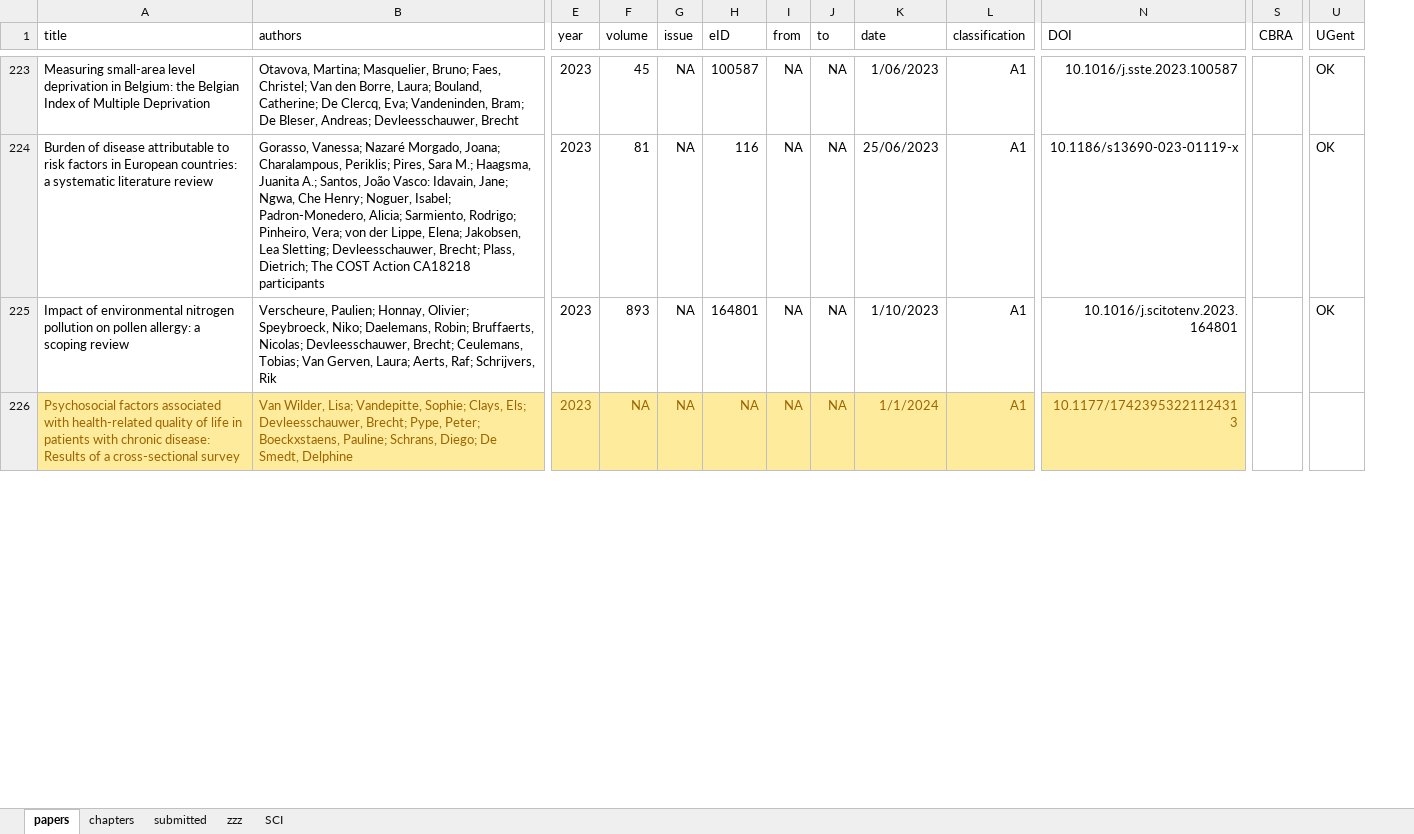
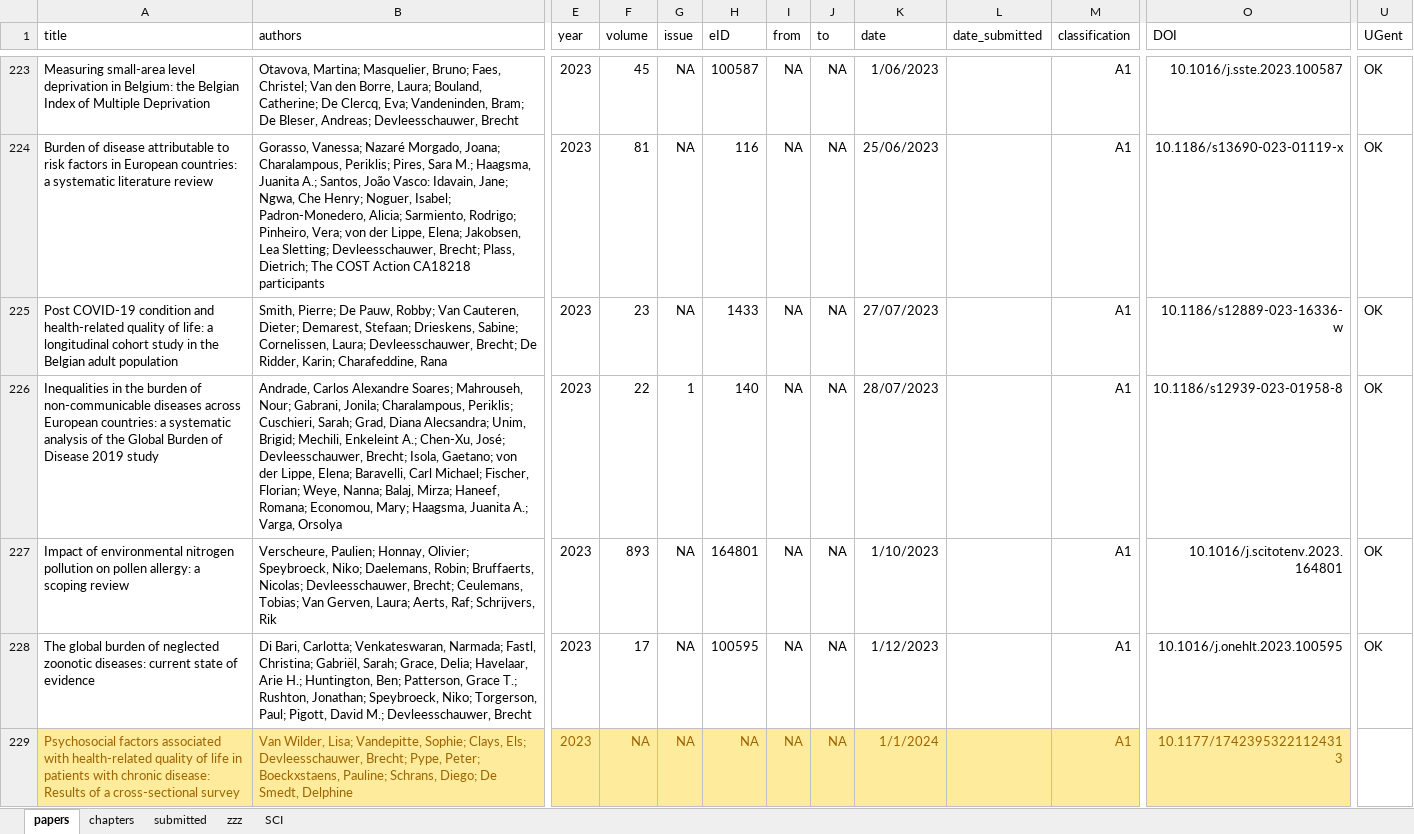
Before and after one commit to brechtdv/brechtdv.github.io, an Excel workbook: publications.xlsx, sheet papers, drawn as a sheet; only a part is shown, gaps mark what is left out; values as stored, in another font and other column widths than the file's, no borders; conditional formats and table styles not drawn; removed rows and columns are numbered as before the commit, all else as after; rows hold the shown columns only; the diff covers the shown part only; the diff names each change by its address in the sheet, - before the commit and + after, or states it on an @@ line.

```diff
--- a/publications.xlsx (sheet papers)
+++ b/publications.xlsx (sheet papers)
+column L (date_submitted), empty
-column S (CBRA), empty
+row 225: Post COVID-19 condition and health-related quality of life: a longitudinal cohort study in the Belgian adult population | Smith, Pierre; De Pauw, Robby; Van Cauteren, Dieter; Demarest, Stefaan; Drieskens, Sabine; Cornelissen, Laura; Devleesschauwer, Brecht; De Ridder, Karin; Charafeddine, Rana | 2023 | 23 | NA | 1433 | NA | NA | 27/07/2023 |  | A1 | 10.1186/s12889-023-16336-w | OK
+row 226: Inequalities in the burden of non-communicable diseases across European countries: a systematic analysis of the Global Burden of Disease 2019 study | Andrade, Carlos Alexandre Soares; Mahrouseh, Nour; Gabrani, Jonila; Charalampous, Periklis; Cuschieri, Sarah; Grad, Diana Alecsandra; Unim, Brigid; Mechili, Enkeleint A.; Chen-Xu, José; Devleesschauwer, Brecht; Isola, Gaetano; von der Lippe, Elena; Baravelli, Carl Michael; Fischer, Florian; Weye, Nanna; Balaj, Mirza; Haneef, Romana; Economou, Mary; Haagsma, Juanita A.; Varga, Orsolya | 2023 | 22 | 1 | 140 | NA | NA | 28/07/2023 |  | A1 | 10.1186/s12939-023-01958-8 | OK
+row 228: The global burden of neglected zoonotic diseases: current state of evidence | Di Bari, Carlotta; Venkateswaran, Narmada; Fastl, Christina; Gabriël, Sarah; Grace, Delia; Havelaar, Arie H.; Huntington, Ben; Patterson, Grace T.; Rushton, Jonathan; Speybroeck, Niko; Torgerson, Paul; Pigott, David M.; Devleesschauwer, Brecht | 2023 | 17 | NA | 100595 | NA | NA | 1/12/2023 |  | A1 | 10.1016/j.onehlt.2023.100595 | OK
```
Also changed, not shown: 2 removed rows elsewhere in this sheet, sheet submitted, sheet SCI, sheet zzz, 2 other files.
